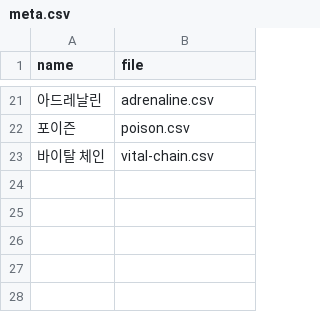
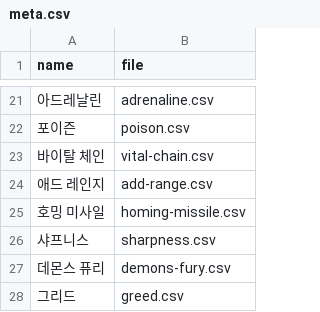
Before and after one commit to dlrjsdl234-ctrl/my-site, a CSV file: datas/rpskill-perf/meta.csv, drawn as a sheet; only a part is shown, gaps mark what is left out; the diff names each change by its address in the sheet, - before the commit and + after, or states it on an @@ line.

```diff
--- a/datas/rpskill-perf/meta.csv
+++ b/datas/rpskill-perf/meta.csv
+row 24: 애드 레인지 | add-range.csv
+row 25: 호밍 미사일 | homing-missile.csv
+row 26: 샤프니스 | sharpness.csv
+row 27: 데몬스 퓨리 | demons-fury.csv
+row 28: 그리드 | greed.csv
```
Also changed, not shown: datas/rpskill/meta.csv, 10 other files.
